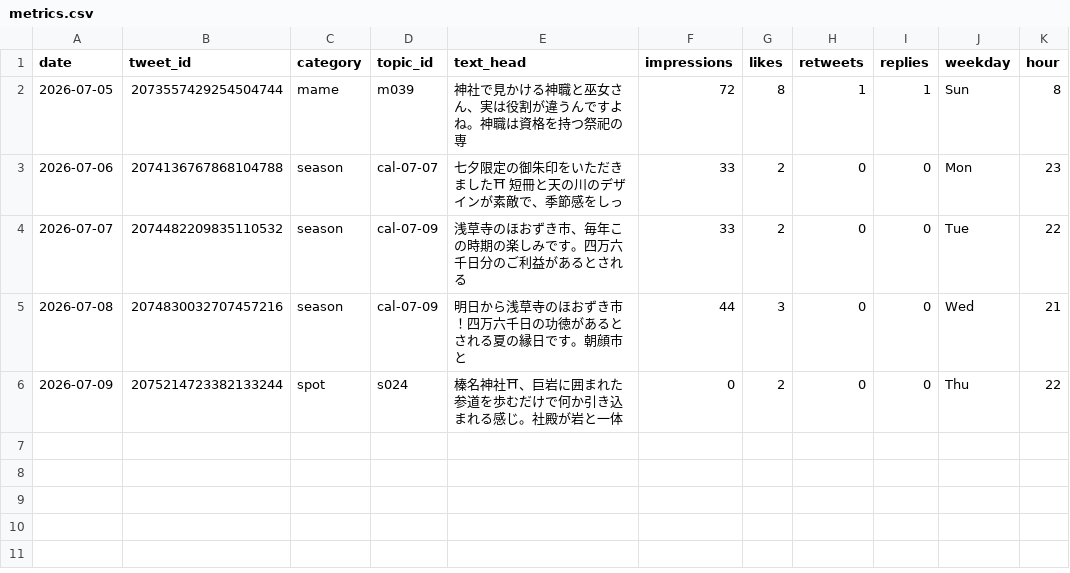
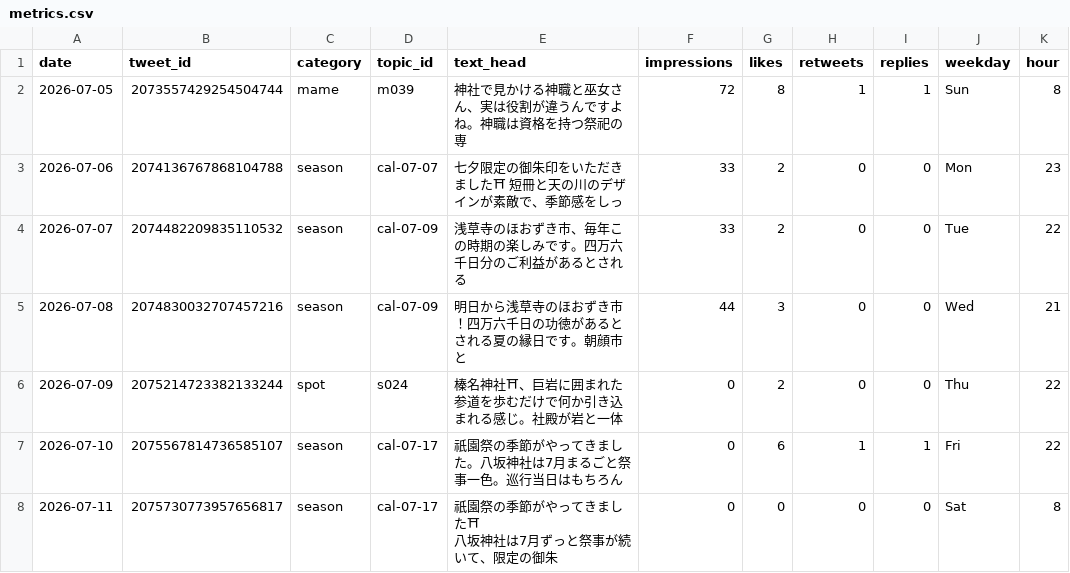
Before and after one commit to tesaguristudio/meguru-auto, a CSV file: data/metrics.csv, drawn as a sheet; ↵ is a line break in a cell; the diff names each change by its address in the sheet, - before the commit and + after, or states it on an @@ line.

Commit message:
metrics: 2026-07-12

```diff
--- a/data/metrics.csv
+++ b/data/metrics.csv
+row 7: 2026-07-10 | 2075567814736585107 | season | cal-07-17 | 祇園祭の季節がやってきました。八坂神社は7月まるごと祭事一色。巡行当日はもちろん | 0 | 6 | 1 | 1 | Fri | 22
+row 8: 2026-07-11 | 2075730773957656817 | season | cal-07-17 | 祇園祭の季節がやってきました⛩ ↵ 八坂神社は7月ずっと祭事が続いて、限定の御朱 | 0 | 0 | 0 | 0 | Sat | 8
```
Also changed, not shown: 1 other file.
